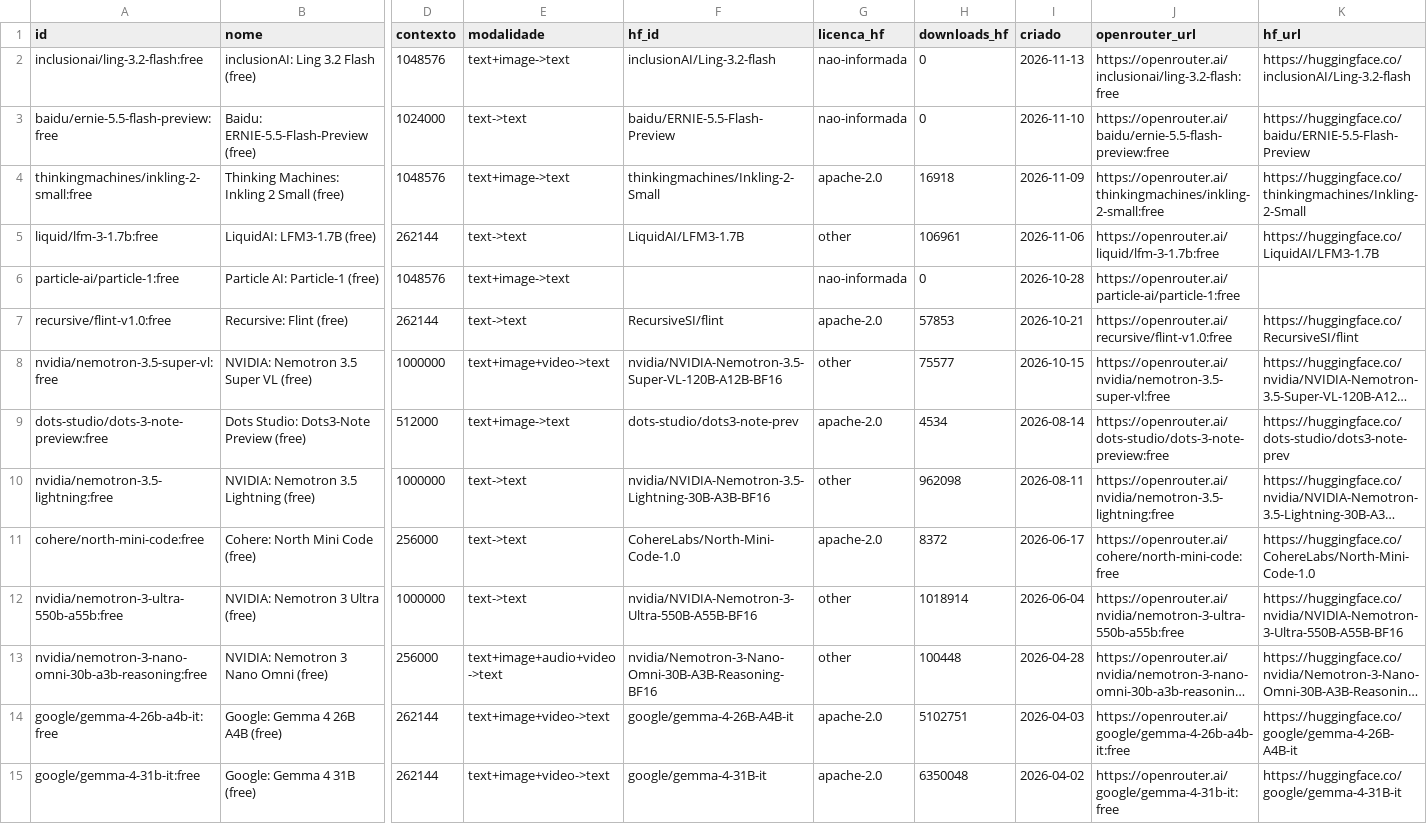
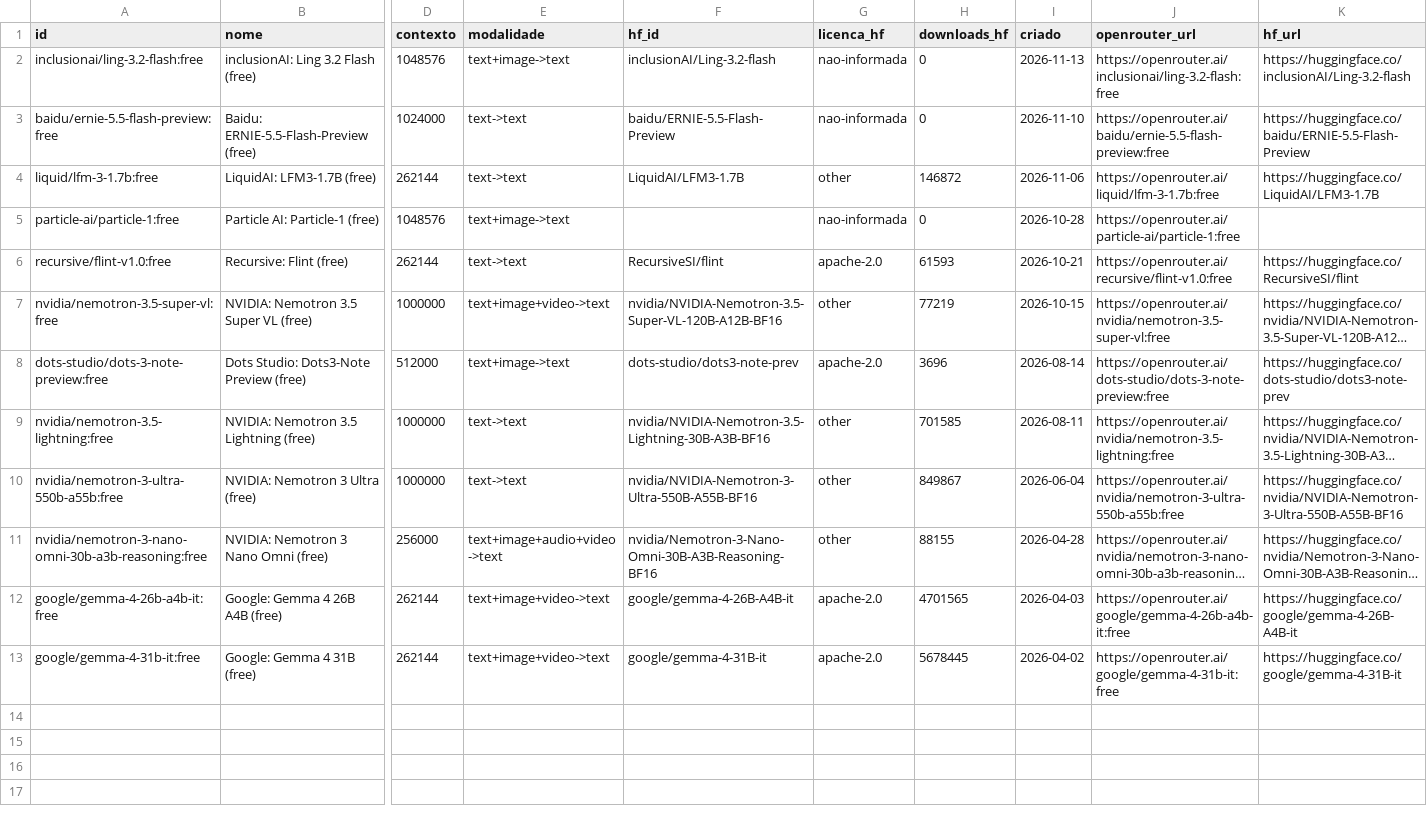
Before and after one commit to Tenentedoexercitodeproplayersemjogos/modelos-ia-oficiais-gratuitos, a CSV file: openrouter.csv, drawn as a sheet; only a part is shown, gaps mark what is left out; long unchanged cells end in …; removed rows and columns are numbered as before the commit, all else as after; rows hold the shown columns only; the diff names each change by its address in the sheet, - before the commit and + after, or states it on an @@ line.

```diff
--- a/openrouter.csv
+++ b/openrouter.csv
-row 4: thinkingmachines/inkling-2-small:free | Thinking Machines: Inkling 2 Small (free) | 1048576 | text+image->text | thinkingmachines/Inkling-2-Small | apache-2.0 | 16918 | 2026-11-09 | https://openrouter.ai/thinkingmachines/inkling-2-small:free | https://huggingface.co/thinkingmachines/Inkling-2-Small
-H4 (downloads_hf): 106961
+H4 (downloads_hf): 146872
-H6 (downloads_hf): 57853
+H6 (downloads_hf): 61593
-H7 (downloads_hf): 75577
+H7 (downloads_hf): 77219
-H8 (downloads_hf): 4534
+H8 (downloads_hf): 3696
-H9 (downloads_hf): 962098
+H9 (downloads_hf): 701585
-row 11: cohere/north-mini-code:free | Cohere: North Mini Code (free) | 256000 | text->text | CohereLabs/North-Mini-Code-1.0 | apache-2.0 | 8372 | 2026-06-17 | https://openrouter.ai/cohere/north-mini-code:free | https://huggingface.co/CohereLabs/North-Mini-Code-1.0
-H10 (downloads_hf): 1018914
+H10 (downloads_hf): 849867
-H11 (downloads_hf): 100448
+H11 (downloads_hf): 88155
-H12 (downloads_hf): 5102751
+H12 (downloads_hf): 4701565
-H13 (downloads_hf): 6350048
+H13 (downloads_hf): 5678445
```
Also changed, not shown: extras.csv, midia.csv, 9 other files.
